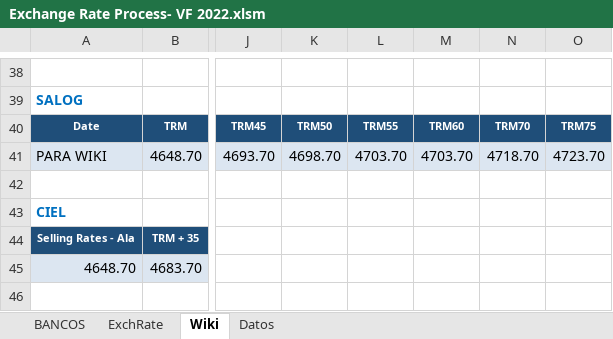
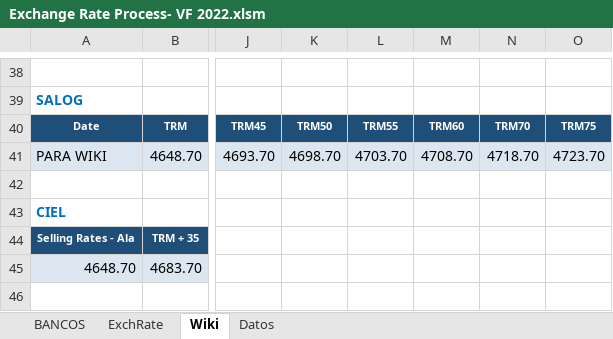
Before and after one commit to Augustx20/Rates, an Excel workbook: Exchange Rate Process- VF 2022.xlsm, sheet Wiki, drawn as a sheet; only a part is shown, gaps mark what is left out; values as stored, in another font and other column widths than the file's, no borders; the diff names each change by its address in the sheet, - before the commit and + after, or states it on an @@ line.

```diff
--- a/Exchange Rate Process- VF 2022.xlsm (sheet Wiki)
+++ b/Exchange Rate Process- VF 2022.xlsm (sheet Wiki)
-M41: 4703.70
+M41: 4708.70
```
Also changed, not shown: sheet ExchRate, hidden cells, charts or pictures, datos.xlsx, 17 other files.
